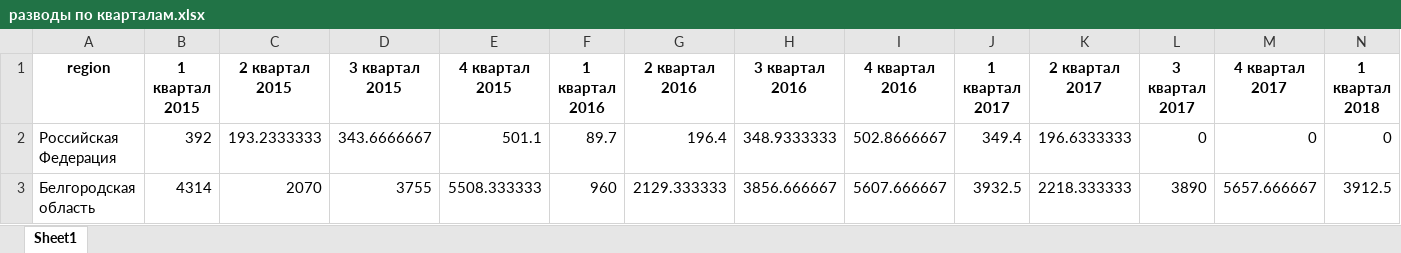
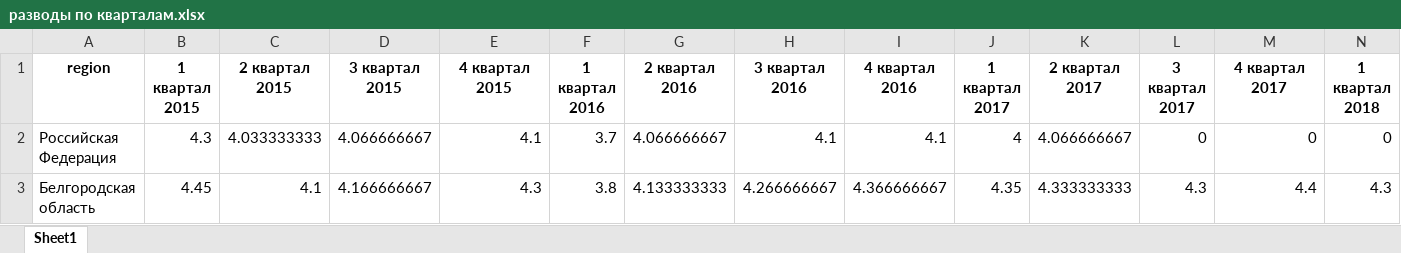
Before and after one commit to Feromos/Dano, an Excel workbook: Tables/разводы по кварталам.xlsx, sheet Sheet1, drawn as a sheet; only a part is shown; values as stored, in another font and other column widths than the file's, no borders; the diff covers the shown part only; the diff names each change by its address in the sheet, - before the commit and + after, or states it on an @@ line.

```diff
--- a/Tables/разводы по кварталам.xlsx (sheet Sheet1)
+++ b/Tables/разводы по кварталам.xlsx (sheet Sheet1)
-B2 (1 квартал 2015): 392
+B2 (1 квартал 2015): 4.3
-C2 (2 квартал 2015): 193.2333333
+C2 (2 квартал 2015): 4.033333333
-D2 (3 квартал 2015): 343.6666667
+D2 (3 квартал 2015): 4.066666667
-E2 (4 квартал 2015): 501.1
+E2 (4 квартал 2015): 4.1
-F2 (1 квартал 2016): 89.7
+F2 (1 квартал 2016): 3.7
-G2 (2 квартал 2016): 196.4
+G2 (2 квартал 2016): 4.066666667
-H2 (3 квартал 2016): 348.9333333
+H2 (3 квартал 2016): 4.1
-I2 (4 квартал 2016): 502.8666667
+I2 (4 квартал 2016): 4.1
-J2 (1 квартал 2017): 349.4
+J2 (1 квартал 2017): 4
-K2 (2 квартал 2017): 196.6333333
+K2 (2 квартал 2017): 4.066666667
-B3 (1 квартал 2015): 4314
+B3 (1 квартал 2015): 4.45
-C3 (2 квартал 2015): 2070
+C3 (2 квартал 2015): 4.1
-D3 (3 квартал 2015): 3755
+D3 (3 квартал 2015): 4.166666667
-E3 (4 квартал 2015): 5508.333333
+E3 (4 квартал 2015): 4.3
-F3 (1 квартал 2016): 960
+F3 (1 квартал 2016): 3.8
-G3 (2 квартал 2016): 2129.333333
+G3 (2 квартал 2016): 4.133333333
-H3 (3 квартал 2016): 3856.666667
+H3 (3 квартал 2016): 4.266666667
-I3 (4 квартал 2016): 5607.666667
+I3 (4 квартал 2016): 4.366666667
-J3 (1 квартал 2017): 3932.5
+J3 (1 квартал 2017): 4.35
-K3 (2 квартал 2017): 2218.333333
+K3 (2 квартал 2017): 4.333333333
-L3 (3 квартал 2017): 3890
+L3 (3 квартал 2017): 4.3
-M3 (4 квартал 2017): 5657.666667
+M3 (4 квартал 2017): 4.4
-N3 (1 квартал 2018): 3912.5
+N3 (1 квартал 2018): 4.3
```
Also changed, not shown: 1971 edited cells elsewhere in this sheet, Tables/безработица по кварталам.xlsx, Tables/количество потребительских корзин за зарплату.xlsx, 4 other files.
